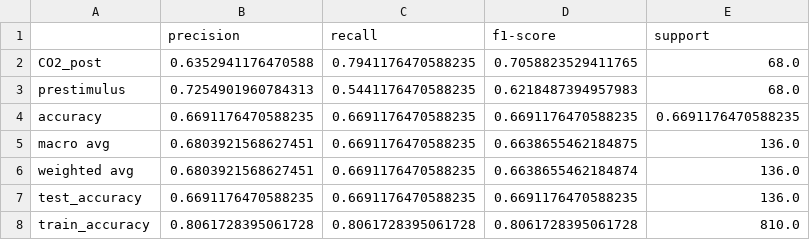
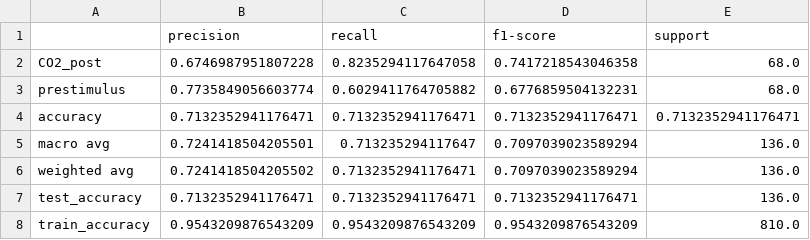
Before and after one commit to ebuss81/GasExperiments, a CSV file: 03_results/raw/NaiveAutoML_gas-CO2_keep-CO2_post-prestimulus/NaiveAutoML_gas-CO2_keep-CO2_post-prestimulus_best_classification_report.csv, drawn as a sheet.

```diff
--- a/03_results/raw/NaiveAutoML_gas-CO2_keep-CO2_post-prestimulus/NaiveAutoML_gas-CO2_keep-CO2_post-prestimulus_best_classification_report.csv
+++ b/03_results/raw/NaiveAutoML_gas-CO2_keep-CO2_post-prestimulus/NaiveAutoML_gas-CO2_keep-CO2_post-prestimulus_best_classification_report.csv
@@ -1,8 +1,8 @@
 ,precision,recall,f1-score,support
-CO2_post,0.6352941176470588,0.7941176470588235,0.7058823529411765,68.0
-prestimulus,0.7254901960784313,0.5441176470588235,0.6218487394957983,68.0
-accuracy,0.6691176470588235,0.6691176470588235,0.6691176470588235,0.6691176470588235
-macro avg,0.6803921568627451,0.6691176470588235,0.6638655462184875,136.0
-weighted avg,0.6803921568627451,0.6691176470588235,0.6638655462184874,136.0
-test_accuracy,0.6691176470588235,0.6691176470588235,0.6691176470588235,136.0
-train_accuracy,0.8061728395061728,0.8061728395061728,0.8061728395061728,810.0
+CO2_post,0.6746987951807228,0.8235294117647058,0.7417218543046358,68.0
+prestimulus,0.7735849056603774,0.6029411764705882,0.6776859504132231,68.0
+accuracy,0.7132352941176471,0.7132352941176471,0.7132352941176471,0.7132352941176471
+macro avg,0.7241418504205501,0.713235294117647,0.7097039023589294,136.0
+weighted avg,0.7241418504205502,0.7132352941176471,0.7097039023589294,136.0
+test_accuracy,0.7132352941176471,0.7132352941176471,0.7132352941176471,136.0
+train_accuracy,0.9543209876543209,0.9543209876543209,0.9543209876543209,810.0
```
Also changed, not shown: 13 other files.
